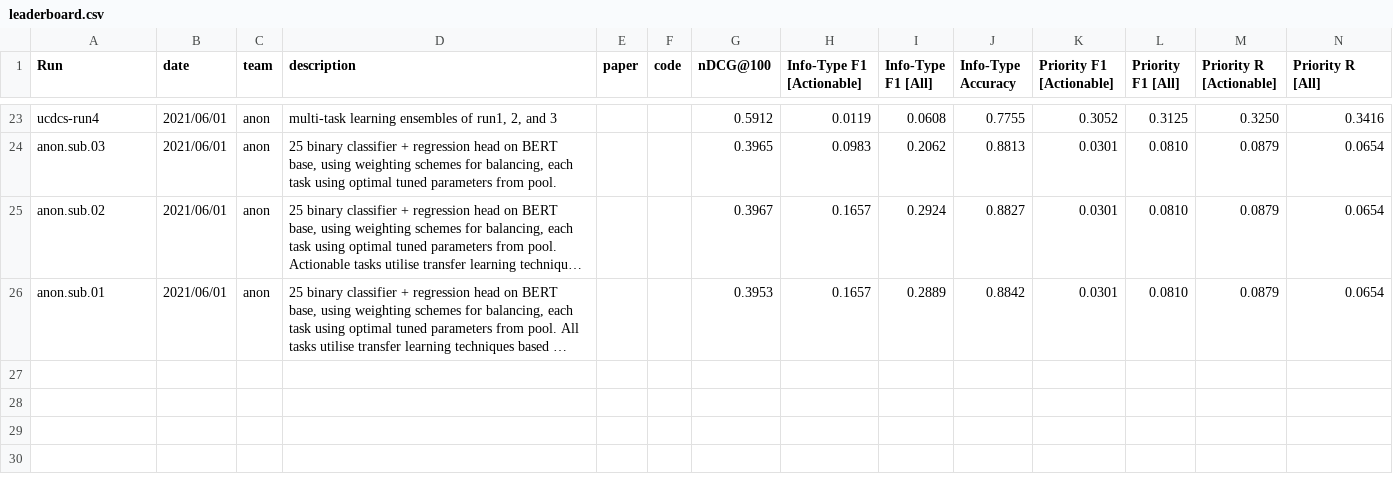
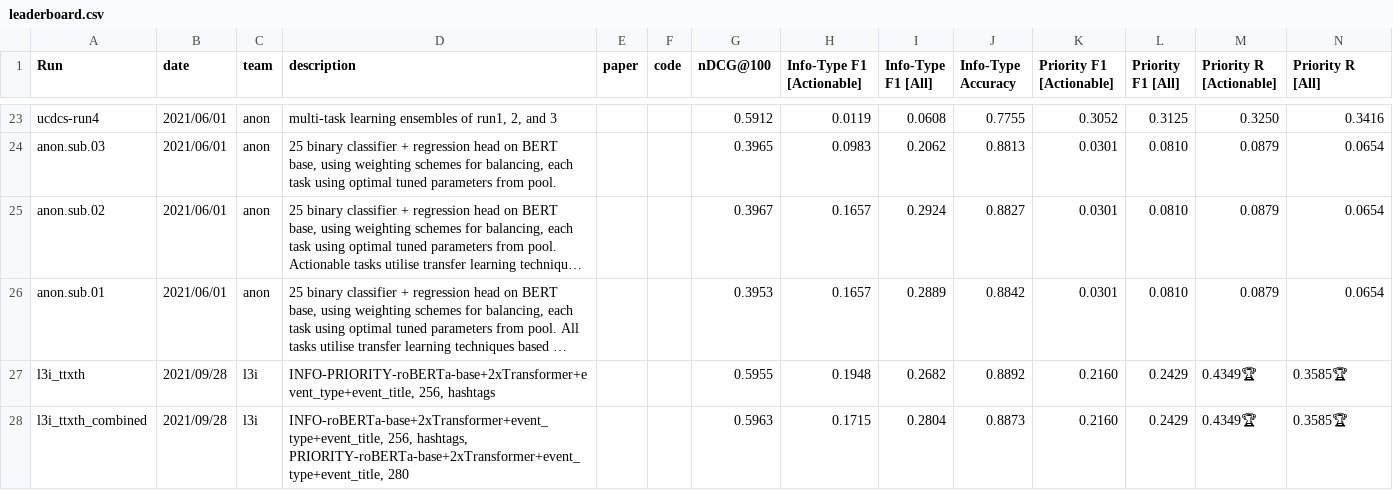
Before and after one commit to trecis/trecis.github.io, a CSV file: leaderboard/leaderboard.csv, drawn as a sheet; only a part is shown, gaps mark what is left out; long unchanged cells end in …; the diff names each change by its address in the sheet, - before the commit and + after, or states it on an @@ line.

Commit message:
Added submissions for l3i_ttxth and l3i_ttxth_combined

```diff
--- a/leaderboard/leaderboard.csv
+++ b/leaderboard/leaderboard.csv
+row 27: l3i_ttxth | 2021/09/28 | l3i | INFO-PRIORITY-roBERTa-base+2xTransformer+event_type+event_title, 256, hashtags |  |  | 0.5955 | 0.1948 | 0.2682 | 0.8892 | 0.2160 | 0.2429 | 0.4349🏆 | 0.3585🏆
+row 28: l3i_ttxth_combined | 2021/09/28 | l3i | INFO-roBERTa-base+2xTransformer+event_type+event_title, 256, hashtags, PRIORITY-roBERTa-base+2xTransformer+event_type+event_title, 280 |  |  | 0.5963 | 0.1715 | 0.2804 | 0.8873 | 0.2160 | 0.2429 | 0.4349🏆 | 0.3585🏆
```
Also changed, not shown: 10 other files.
